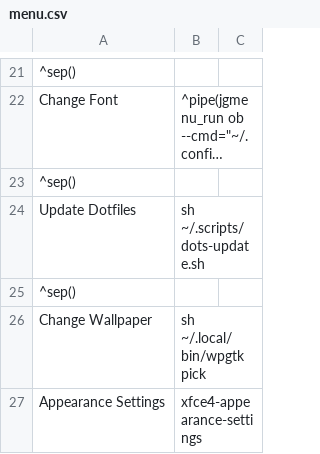
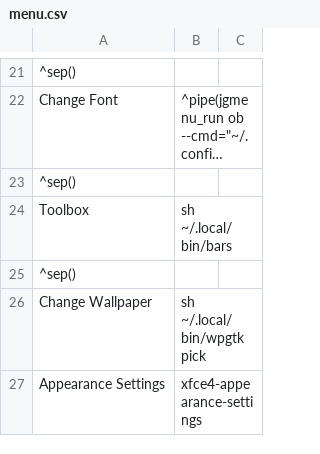
Before and after one commit to Totti786/dotfiles, a CSV file: cfg/jgmenu/menu.csv, drawn as a sheet; only a part is shown, gaps mark what is left out; long unchanged cells end in …; removed rows and columns are numbered as before the commit, all else as after; the diff names each change by its address in the sheet, - before the commit and + after, or states it on an @@ line.

Commit message:
Update menu.csv

```diff
--- a/cfg/jgmenu/menu.csv
+++ b/cfg/jgmenu/menu.csv
-row 24: Update Dotfiles | sh ~/.scripts/dots-update.sh
+row 24: Toolbox | sh ~/.local/bin/bars
```
